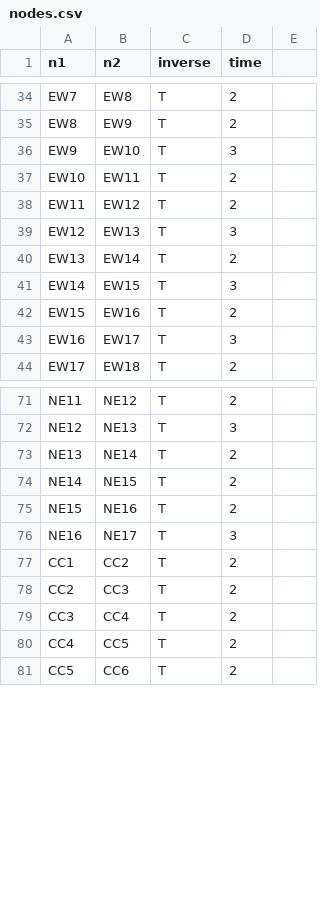
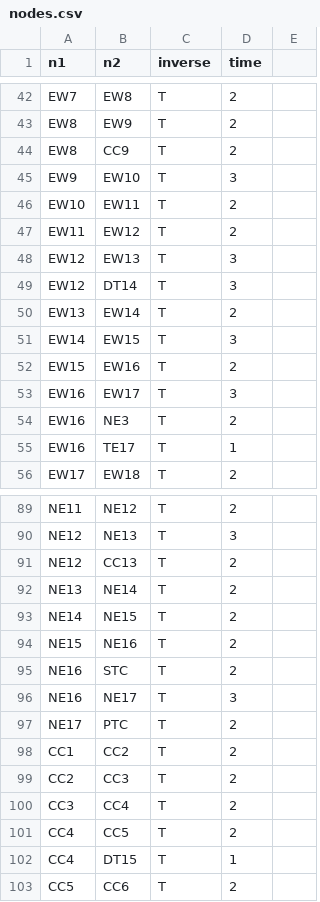
Before and after one commit to yuuka-miya/ftrl-data, a CSV file: analysis/nodes.csv, drawn as a sheet; only a part is shown, gaps mark what is left out; the diff covers the shown part only; the diff names each change by its address in the sheet, - before the commit and + after, or states it on an @@ line.

```diff
--- a/analysis/nodes.csv
+++ b/analysis/nodes.csv
+row 44: EW8 | CC9 | T | 2
+row 49: EW12 | DT14 | T | 3
+row 54: EW16 | NE3 | T | 2
+row 55: EW16 | TE17 | T | 1
+row 91: NE12 | CC13 | T | 2
+row 95: NE16 | STC | T | 2
+row 97: NE17 | PTC | T | 2
+row 102: CC4 | DT15 | T | 1
```
Also changed, not shown: 27 added rows and 8 edited cells elsewhere in this file, analysis/stations.csv, 13 other files.
